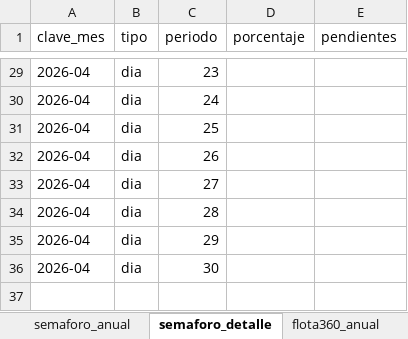
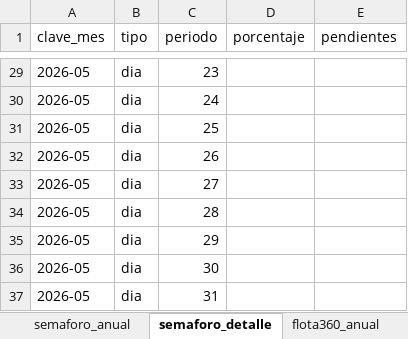
Before and after one commit to obednegrete86-pixel/relleno-graficos, an Excel workbook: assets/plantilla-importacion-indicadores.xlsx, sheet semaforo_detalle, drawn as a sheet; only a part is shown, gaps mark what is left out; values as stored, in another font and other column widths than the file's, no borders; the diff covers the shown part only; the diff names each change by its address in the sheet, - before the commit and + after, or states it on an @@ line.

Commit message:
Plantilla Excel: 12 meses y detalle semanal/diario del mes

```diff
--- a/assets/plantilla-importacion-indicadores.xlsx (sheet semaforo_detalle)
+++ b/assets/plantilla-importacion-indicadores.xlsx (sheet semaforo_detalle)
-A29:A36 (clave_mes): 2026-04
+A29:A36 (clave_mes): 2026-05
+row 37: 2026-05 | dia | 31
```
Also changed, not shown: 4 added rows, 4 removed rows and 23 edited cells elsewhere in this sheet, sheet flota360_detalle, sheet mtto_detalle, sheet carros_detalle, sheet Instrucciones.
